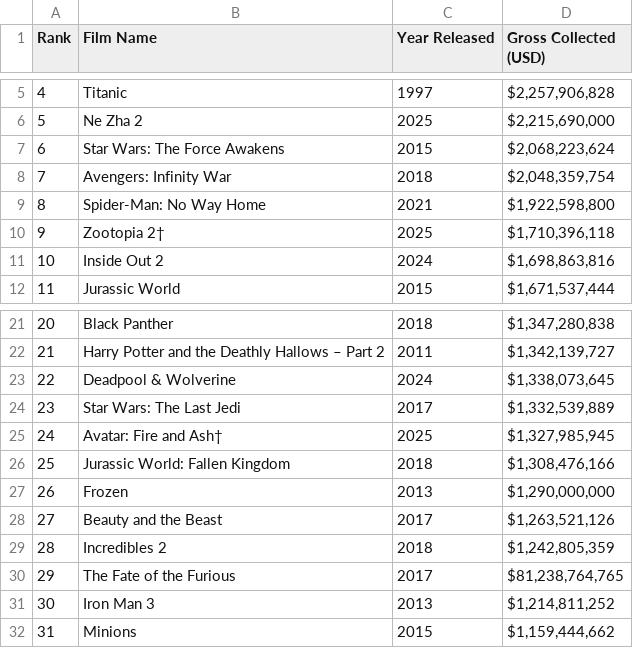
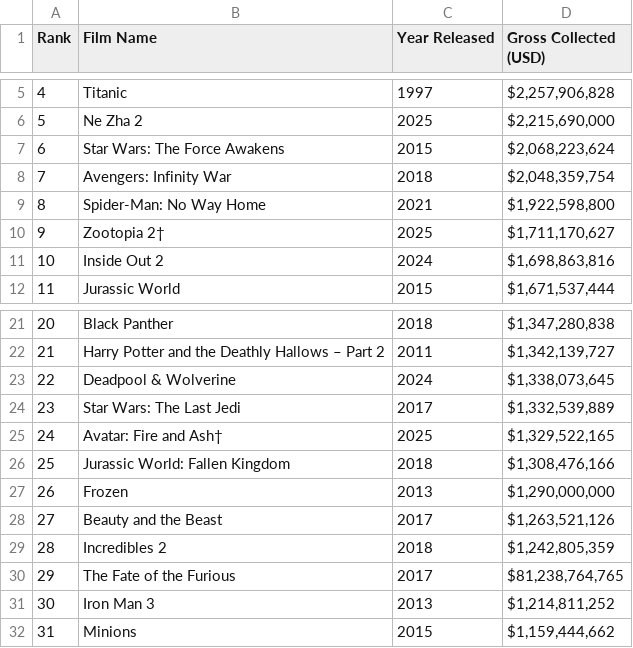
Before and after one commit to always-mdr/top_grossing_global_movie_scraper, a CSV file: top_100_worldwide_films.csv, drawn as a sheet; only a part is shown, gaps mark what is left out.

```diff
--- a/top_100_worldwide_films.csv
+++ b/top_100_worldwide_films.csv
@@ -9,3 +9,3 @@ Rank,Film Name,Year Released,Gross Collected (USD)
 8,Spider-Man: No Way Home,2021,"$1,922,598,800"
-9,Zootopia 2†,2025,"$1,710,396,118"
+9,Zootopia 2†,2025,"$1,711,170,627"
 10,Inside Out 2,2024,"$1,698,863,816"
@@ -24,3 +24,3 @@ Rank,Film Name,Year Released,Gross Collected (USD)
 23,Star Wars: The Last Jedi,2017,"$1,332,539,889"
-24,Avatar: Fire and Ash†,2025,"$1,327,985,945"
+24,Avatar: Fire and Ash†,2025,"$1,329,522,165"
 25,Jurassic World: Fallen Kingdom,2018,"$1,308,476,166"
```
